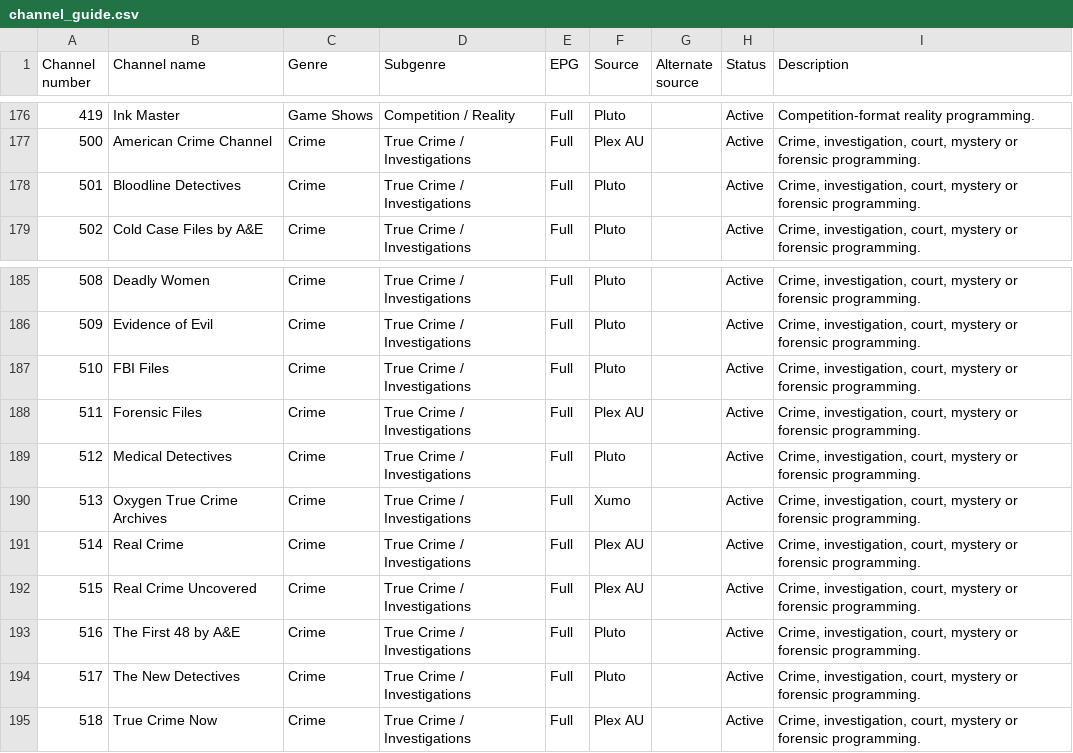
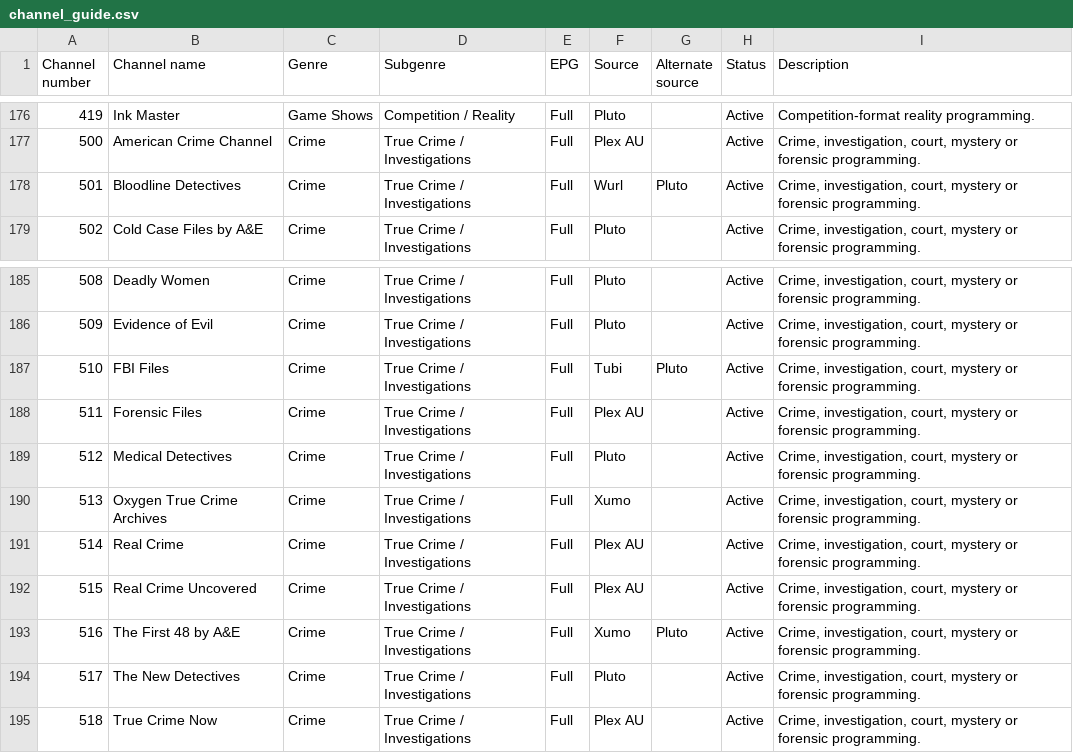
Before and after one commit to safetyblade/autv, a CSV file: channel_guide.csv, drawn as a sheet; only a part is shown, gaps mark what is left out.

Commit message:
fix: recover more missing crime channels from alternate provider sources

```diff
--- a/channel_guide.csv
+++ b/channel_guide.csv
@@ -177,3 +177,3 @@ Channel number,Channel name,Genre,Subgenre,EPG,Source,Alternate source,Status,De
 500,American Crime Channel,Crime,True Crime / Investigations,Full,Plex AU,,Active,"Crime, investigation, court, mystery or forensic programming."
-501,Bloodline Detectives,Crime,True Crime / Investigations,Full,Pluto,,Active,"Crime, investigation, court, mystery or forensic programming."
+501,Bloodline Detectives,Crime,True Crime / Investigations,Full,Wurl,Pluto,Active,"Crime, investigation, court, mystery or forensic programming."
 502,Cold Case Files by A&E,Crime,True Crime / Investigations,Full,Pluto,,Active,"Crime, investigation, court, mystery or forensic programming."
@@ -186,3 +186,3 @@ Channel number,Channel name,Genre,Subgenre,EPG,Source,Alternate source,Status,De
 509,Evidence of Evil,Crime,True Crime / Investigations,Full,Pluto,,Active,"Crime, investigation, court, mystery or forensic programming."
-510,FBI Files,Crime,True Crime / Investigations,Full,Pluto,,Active,"Crime, investigation, court, mystery or forensic programming."
+510,FBI Files,Crime,True Crime / Investigations,Full,Tubi,Pluto,Active,"Crime, investigation, court, mystery or forensic programming."
 511,Forensic Files,Crime,True Crime / Investigations,Full,Plex AU,,Active,"Crime, investigation, court, mystery or forensic programming."
@@ -192,3 +192,3 @@ Channel number,Channel name,Genre,Subgenre,EPG,Source,Alternate source,Status,De
 515,Real Crime Uncovered,Crime,True Crime / Investigations,Full,Plex AU,,Active,"Crime, investigation, court, mystery or forensic programming."
-516,The First 48 by A&E,Crime,True Crime / Investigations,Full,Pluto,,Active,"Crime, investigation, court, mystery or forensic programming."
+516,The First 48 by A&E,Crime,True Crime / Investigations,Full,Xumo,Pluto,Active,"Crime, investigation, court, mystery or forensic programming."
 517,The New Detectives,Crime,True Crime / Investigations,Full,Pluto,,Active,"Crime, investigation, court, mystery or forensic programming."
```
